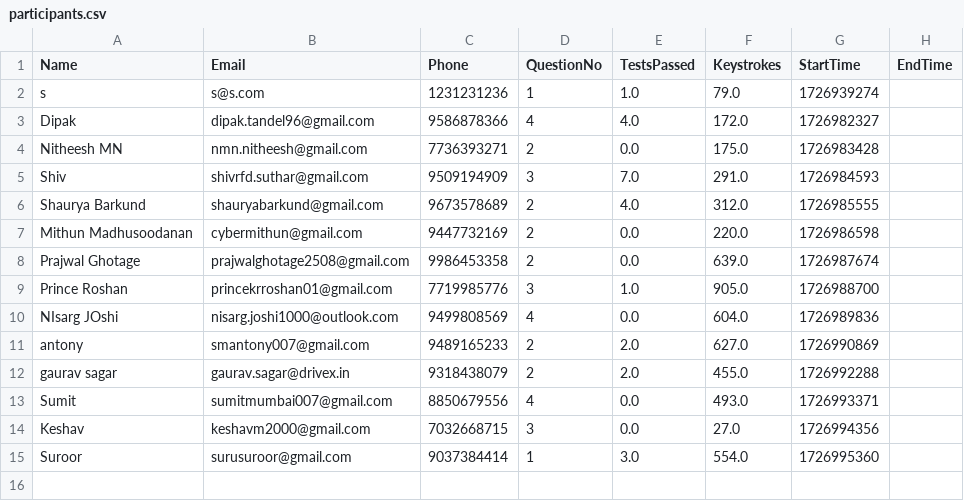
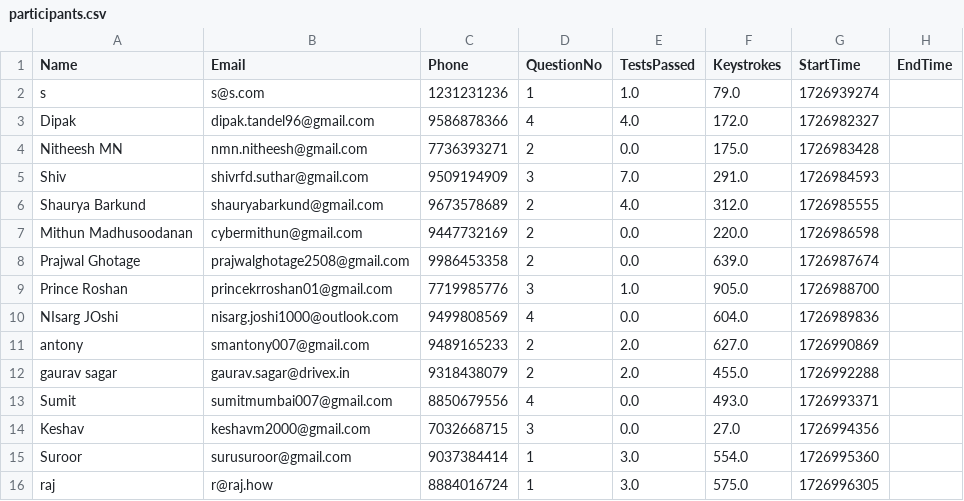
Before and after one commit to abnormalGptPycon/pylon-repo9, a CSV file: pycon/participants.csv, drawn as a sheet.

Commit message:
1726997047

```diff
--- a/pycon/participants.csv
+++ b/pycon/participants.csv
@@ -15 +15,2 @@ Keshav,keshavm2000@gmail.com,7032668715,3,0.0,27.0,1726994356,
 Suroor,surusuroor@gmail.com,9037384414,1,3.0,554.0,1726995360,
+raj,r@raj.how,8884016724,1,3.0,575.0,1726996305,
```
